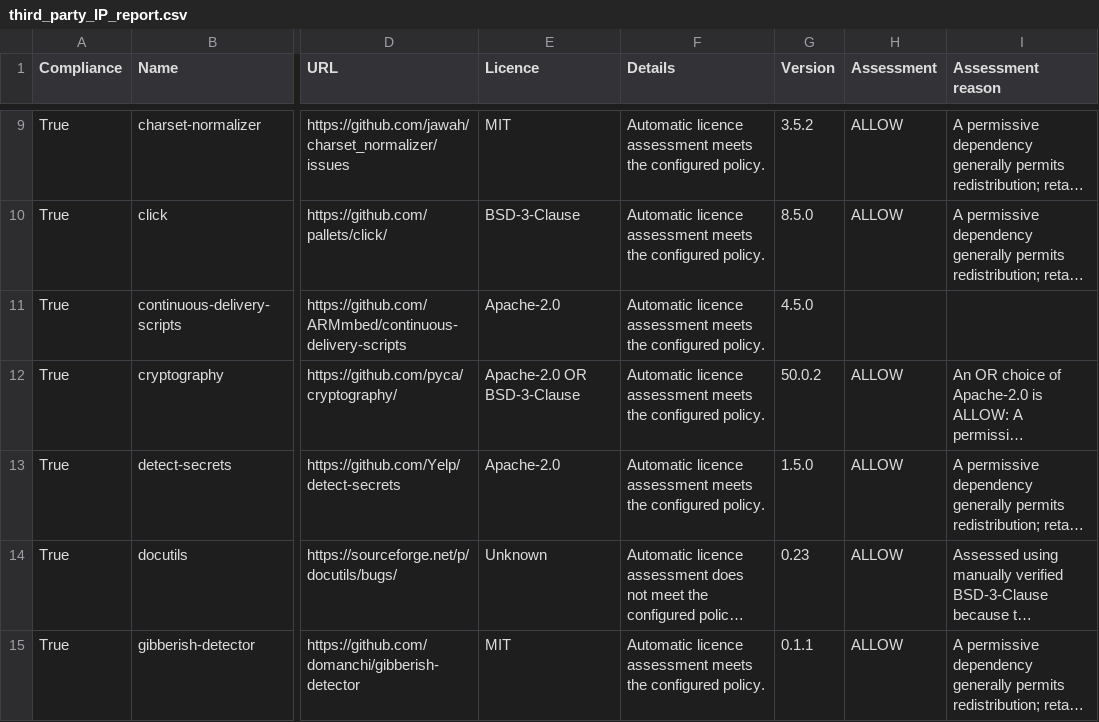
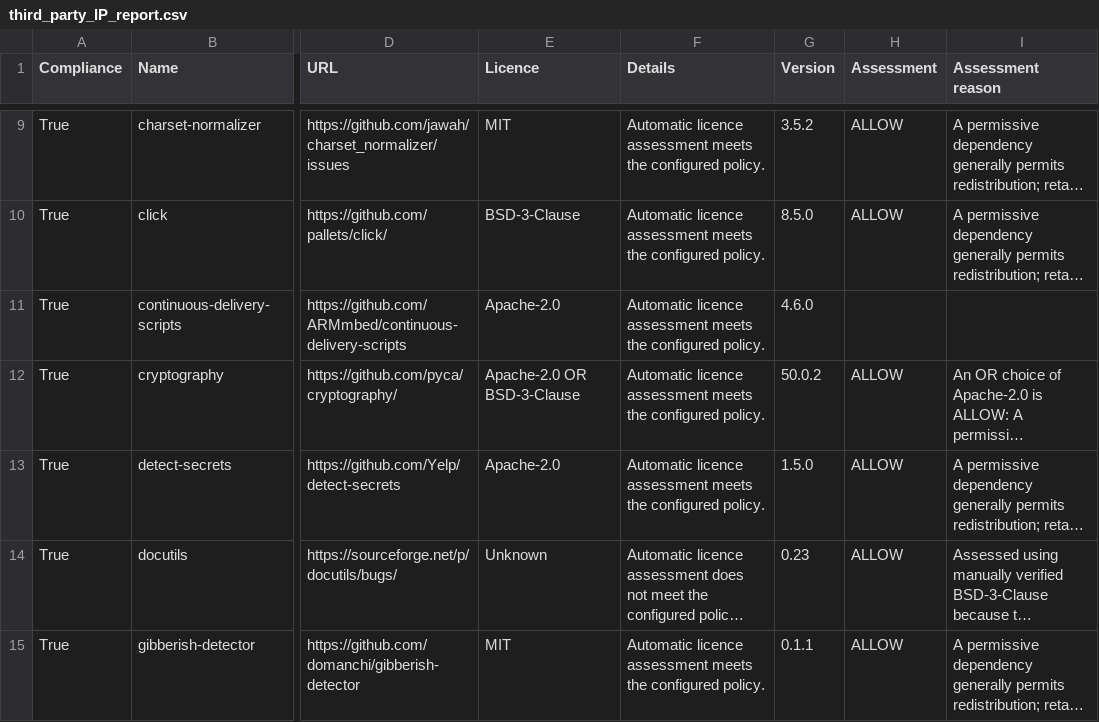
Before and after one commit to ARMmbed/continuous-delivery-scripts, a CSV file: docs/third_party_IP_report.csv, drawn as a sheet; only a part is shown, gaps mark what is left out; long unchanged cells end in …; the diff names each change by its address in the sheet, - before the commit and + after, or states it on an @@ line.

Commit message:
🚀 releasing version 4.7.0 @ 2026-10-14 14:15 [skip ci]

```diff
--- a/docs/third_party_IP_report.csv
+++ b/docs/third_party_IP_report.csv
-G11 (Version): 4.5.0
+G11 (Version): 4.6.0
```
Also changed, not shown: 22 other files.
